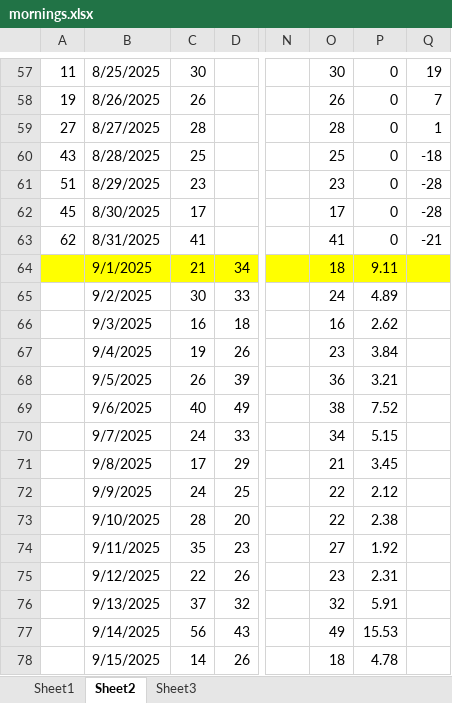
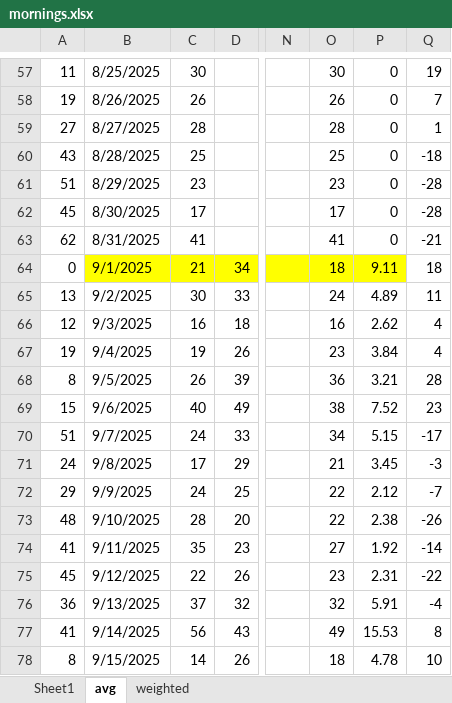
Before and after one commit to acard6/swe_dev, an Excel workbook: restaurant_analytics/data/mornings.xlsx, sheet avg, drawn as a sheet; only a part is shown, gaps mark what is left out; values as stored, in another font and other column widths than the file's, no borders; conditional formats not drawn; the diff covers the shown part only; the diff names each change by its address in the sheet, - before the commit and + after, or states it on an @@ line.

```diff
--- a/restaurant_analytics/data/mornings.xlsx (sheet avg)
+++ b/restaurant_analytics/data/mornings.xlsx (sheet avg)
-sheet tab: Sheet2
+sheet tab: avg
-sheet tab: Sheet3
+sheet tab: weighted
-A64: (empty)
+A64: 0
-A64 fill: #FFFF00
+A64 fill: none
-Q64: (empty)
+Q64: 18
-Q64 fill: #FFFF00
+Q64 fill: none
-A65: (empty)
+A65: 13
-Q65: (empty)
+Q65: 11
-A66: (empty)
+A66: 12
-Q66:Q67: (empty)
+Q66:Q67: 4
-A67: (empty)
+A67: 19
-A68: (empty)
+A68: 8
-Q68: (empty)
+Q68: 28
-A69: (empty)
+A69: 15
-Q69: (empty)
+Q69: 23
-A70: (empty)
+A70: 51
-Q70: (empty)
+Q70: -17
-A71: (empty)
+A71: 24
-Q71: (empty)
+Q71: -3
-A72: (empty)
+A72: 29
-Q72: (empty)
+Q72: -7
-A73: (empty)
+A73: 48
-Q73: (empty)
+Q73: -26
-A74: (empty)
+A74: 41
-Q74: (empty)
+Q74: -14
-A75: (empty)
+A75: 45
-Q75: (empty)
+Q75: -22
-A76: (empty)
+A76: 36
-Q76: (empty)
+Q76: -4
-A77: (empty)
+A77: 41
-Q77: (empty)
+Q77: 8
-A78: (empty)
+A78: 8
-Q78: (empty)
+Q78: 10
```
Also changed, not shown: 56 added rows and 36 edited cells elsewhere in this sheet, sheet weighted, sheet Sheet1, formulas that keep their value, restaurant_analytics/data/data.xlsx, 6 other files.
